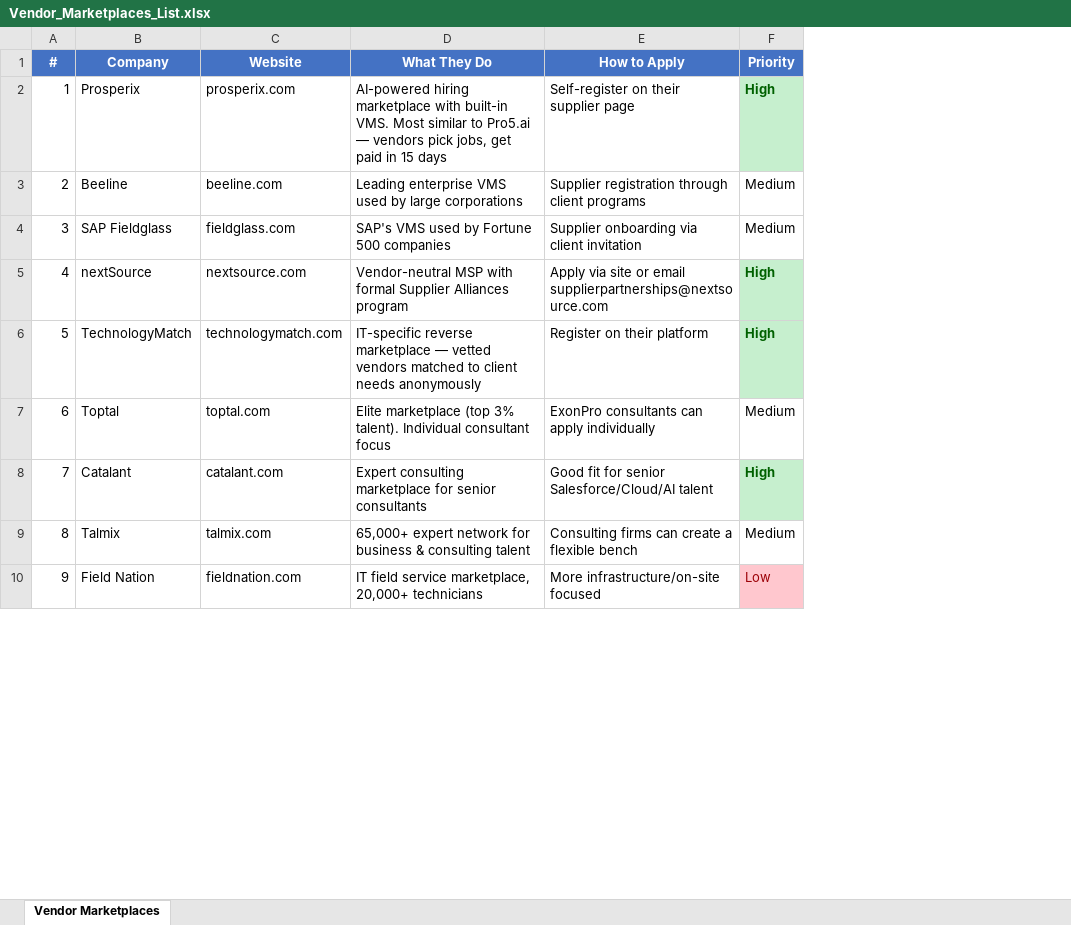
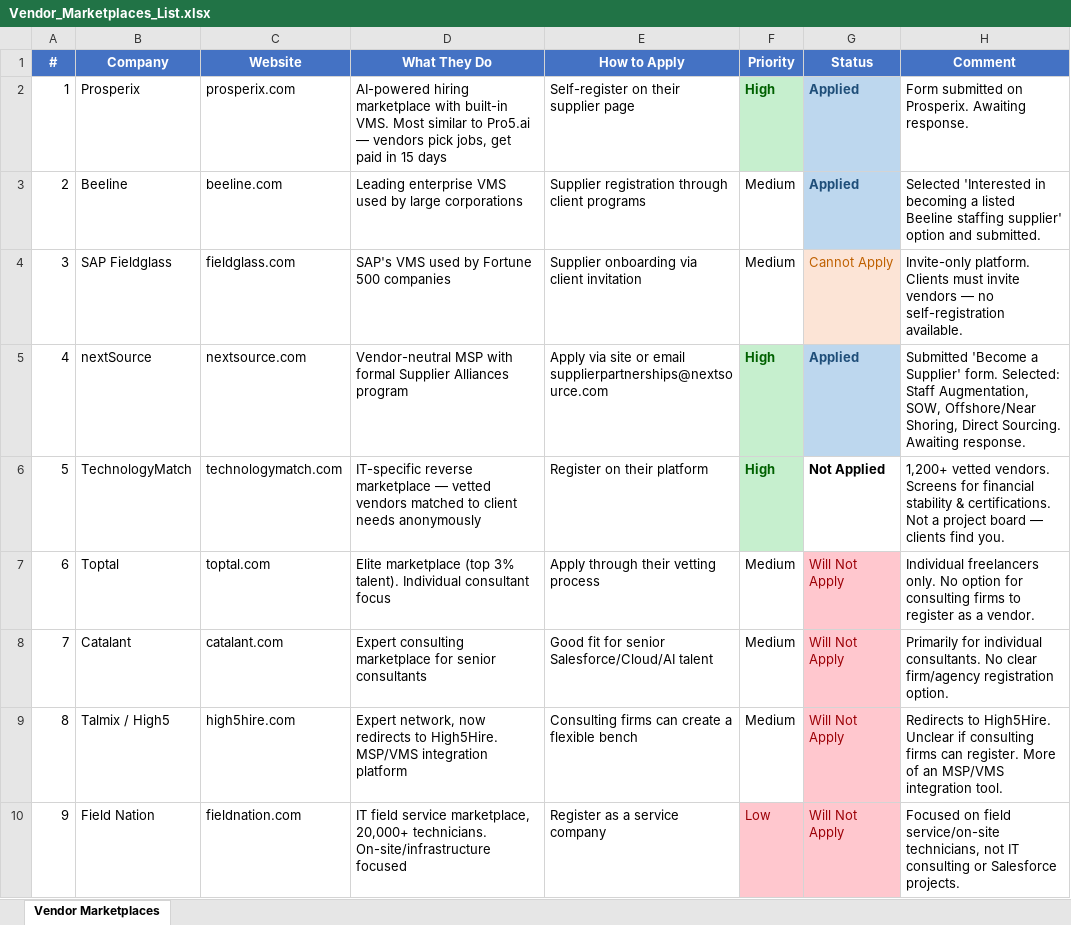
Before and after one commit to exon-supratim/Future-Projects-and-Leads, an Excel workbook: Pro5.ai/Vendor_Marketplaces_List.xlsx, sheet Vendor Marketplaces, drawn as a sheet; only a part is shown; values as stored, in another font and other column widths than the file's, no borders; the diff covers the shown part only; the diff names each change by its address in the sheet, - before the commit and + after, or states it on an @@ line.

```diff
--- a/Pro5.ai/Vendor_Marketplaces_List.xlsx (sheet Vendor Marketplaces)
+++ b/Pro5.ai/Vendor_Marketplaces_List.xlsx (sheet Vendor Marketplaces)
+column G (Status), rows 2-10: Applied | Applied | Cannot Apply | Applied | Not Applied | Will Not Apply | Will Not Apply | Will Not Apply | Will Not Apply
+column H (Comment), rows 2-10: Form submitted on Prosperix. Awaiting response. | Selected 'Interested in becoming a listed Beeline staffing supplier' option and submitted. | Invite-only platform. Clients must invite vendors — no self-registration available. | Submitted 'Become a Supplier' form. Selected: Staff Augmentation, SOW, Offshore/Near Shoring, Direct Sourcing. Awaiting response. | 1,200+ vetted vendors. Screens for financial stability & certifications. Not a project board — clients find you. | Individual freelancers only. No option for consulting firms to register as a vendor. | Primarily for individual consultants. No clear firm/agency registration option. | Redirects to High5Hire. Unclear if consulting firms can register. More of an MSP/VMS integration tool. | Focused on field service/on-site technicians, not IT consulting or Salesforce projects.
-E7 (How to Apply): ExonPro consultants can apply individually
+E7 (How to Apply): Apply through their vetting process
-F8 (Priority): High
+F8 (Priority): Medium
@@ F8 fill: #C6EFCE → none, bold: on → off, text colour: #006100 → black @@
-B9 (Company): Talmix
+B9 (Company): Talmix / High5
-C9 (Website): talmix.com
+C9 (Website): high5hire.com
-D9 (What They Do): 65,000+ expert network for business & consulting talent
+D9 (What They Do): Expert network, now redirects to High5Hire. MSP/VMS integration platform
-D10 (What They Do): …marketplace, 20,000+ technicians
+D10 (What They Do): …marketplace, 20,000+ technicians. On-site/infrastructure focused
-E10 (How to Apply): More infrastructure/on-site focused
+E10 (How to Apply): Register as a service company
```
Also changed, not shown: 8 added rows and 1 edited cell elsewhere in this sheet, 1 other file.
